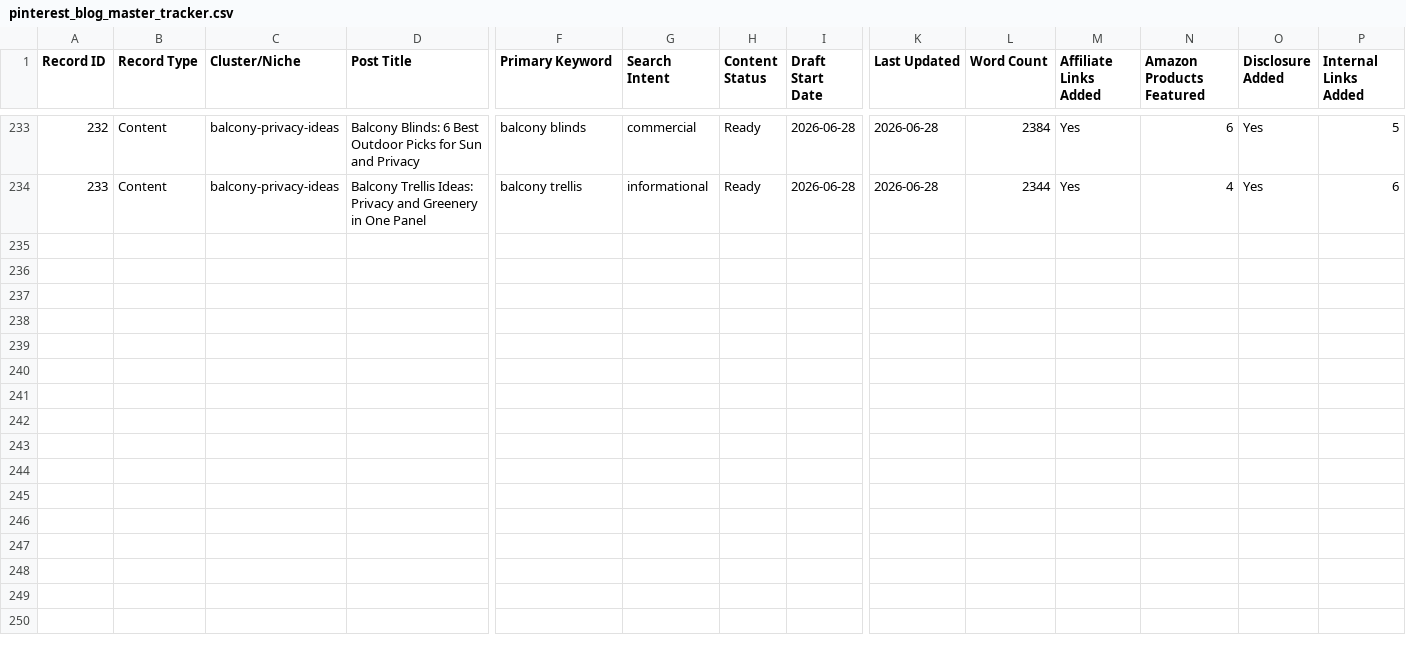
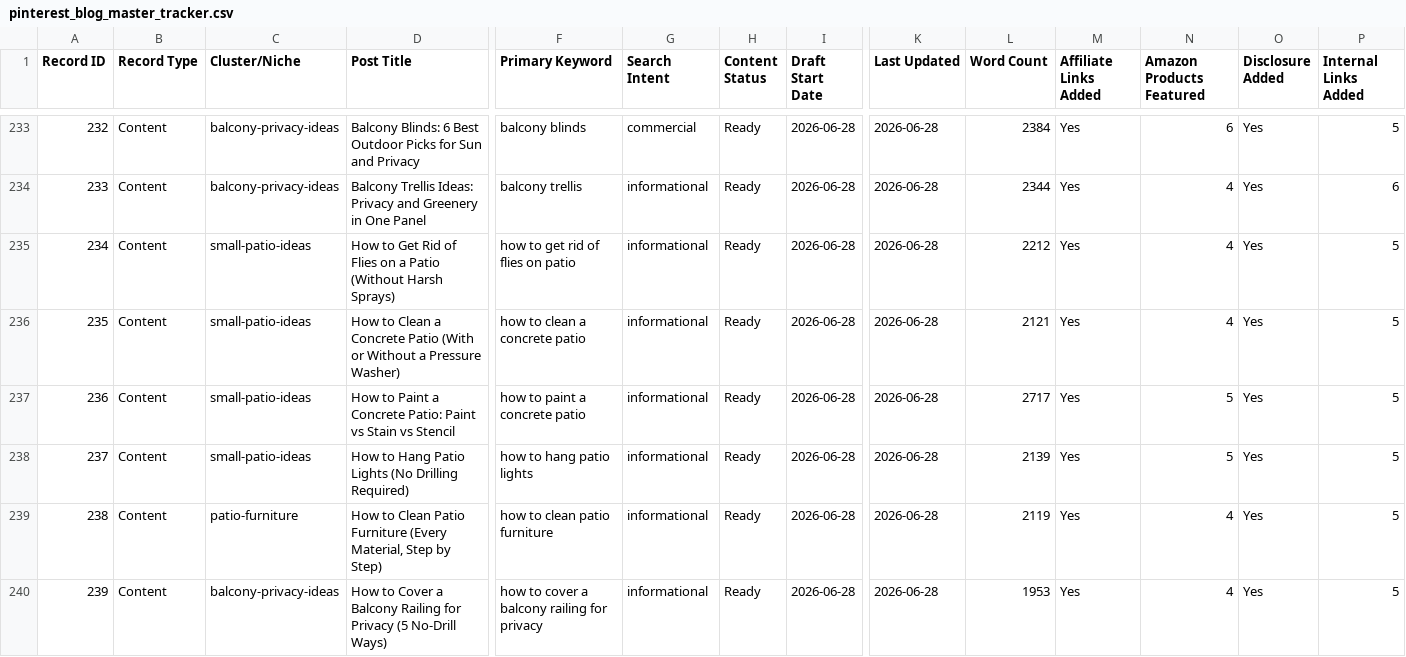
Before and after one commit to imtiazNDMA/pinterest-blogging, a CSV file: pinterest_blog_master_tracker.csv, drawn as a sheet; only a part is shown, gaps mark what is left out; rows hold the shown columns only; the diff names each change by its address in the sheet, - before the commit and + after, or states it on an @@ line.

```diff
--- a/pinterest_blog_master_tracker.csv
+++ b/pinterest_blog_master_tracker.csv
+row 235: 234 | Content | small-patio-ideas | How to Get Rid of Flies on a Patio (Without Harsh Sprays) | how to get rid of flies on patio | informational | Ready | 2026-06-28 | 2026-06-28 | 2212 | Yes | 4 | Yes | 5
+row 236: 235 | Content | small-patio-ideas | How to Clean a Concrete Patio (With or Without a Pressure Washer) | how to clean a concrete patio | informational | Ready | 2026-06-28 | 2026-06-28 | 2121 | Yes | 4 | Yes | 5
+row 237: 236 | Content | small-patio-ideas | How to Paint a Concrete Patio: Paint vs Stain vs Stencil | how to paint a concrete patio | informational | Ready | 2026-06-28 | 2026-06-28 | 2717 | Yes | 5 | Yes | 5
+row 238: 237 | Content | small-patio-ideas | How to Hang Patio Lights (No Drilling Required) | how to hang patio lights | informational | Ready | 2026-06-28 | 2026-06-28 | 2139 | Yes | 5 | Yes | 5
+row 239: 238 | Content | patio-furniture | How to Clean Patio Furniture (Every Material, Step by Step) | how to clean patio furniture | informational | Ready | 2026-06-28 | 2026-06-28 | 2119 | Yes | 4 | Yes | 5
+row 240: 239 | Content | balcony-privacy-ideas | How to Cover a Balcony Railing for Privacy (5 No-Drill Ways) | how to cover a balcony railing for privacy | informational | Ready | 2026-06-28 | 2026-06-28 | 1953 | Yes | 4 | Yes | 5
```
Also changed, not shown: 11 other files.
